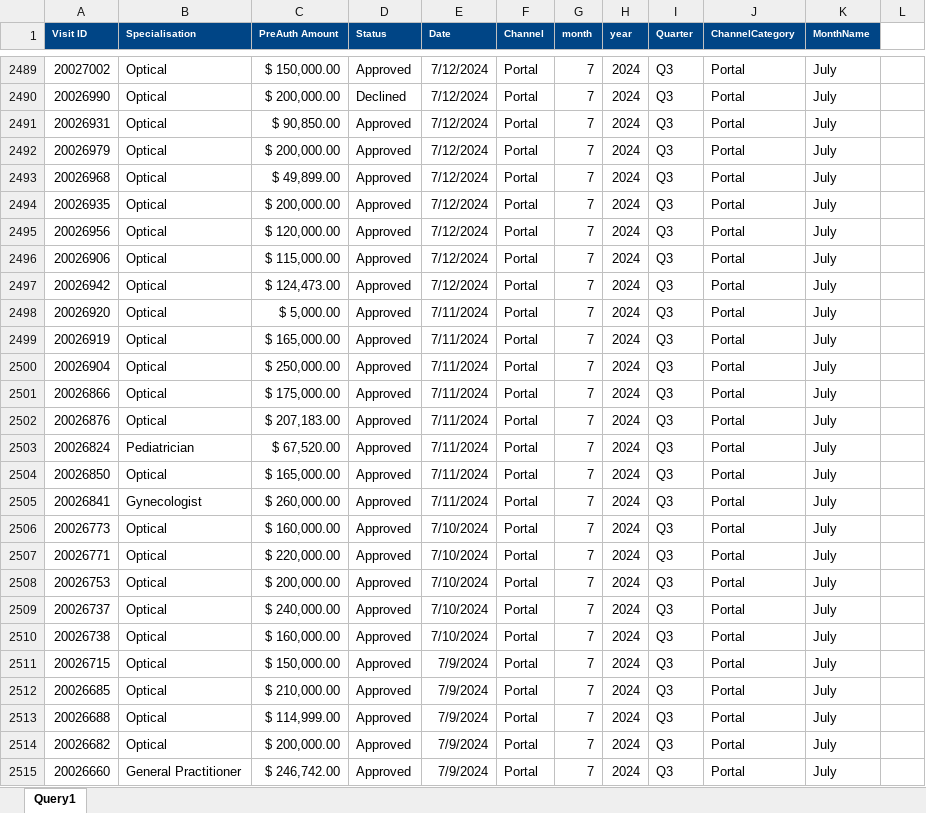
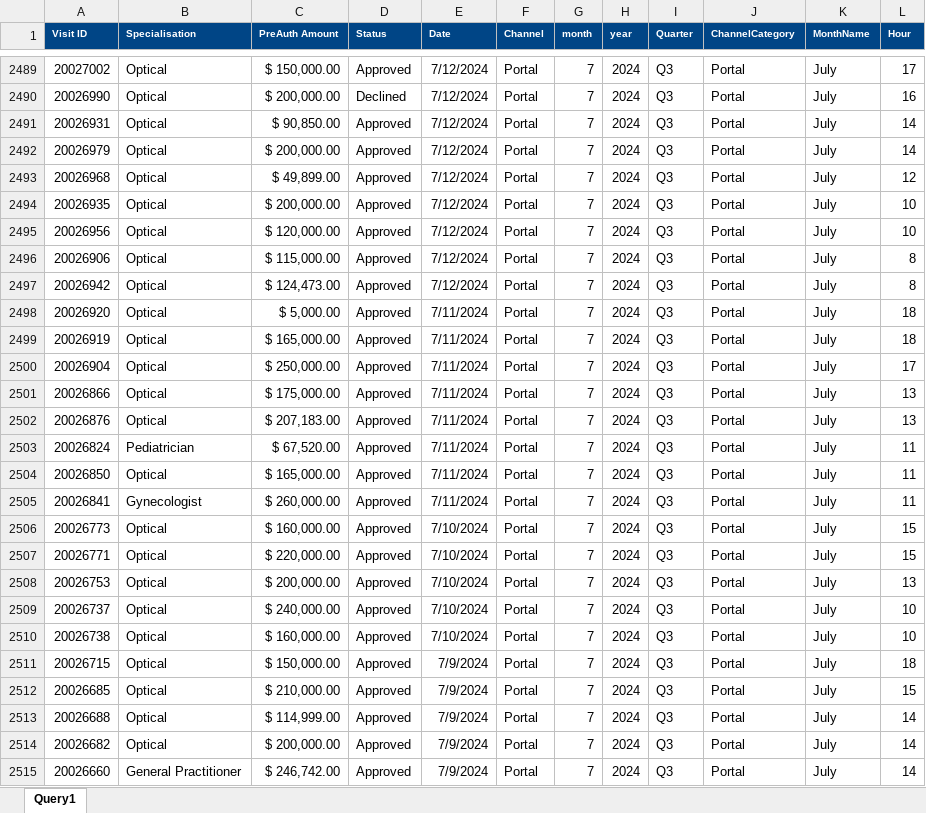
Before and after one commit to Dorcas-001/EdenCareDashboard, an Excel workbook: preAuth_data.xlsx, sheet Query1, drawn as a sheet; only a part is shown, gaps mark what is left out; values as stored, in another font and other column widths than the file's, no borders; the diff covers the shown part only; the diff names each change by its address in the sheet, - before the commit and + after, or states it on an @@ line.

```diff
--- a/preAuth_data.xlsx (sheet Query1)
+++ b/preAuth_data.xlsx (sheet Query1)
-L1: (empty)
+L1: Hour
-L1 fill: none
+L1 fill: #004586
-L2489 (Hour): (empty)
+L2489 (Hour): 17
-L2490 (Hour): (empty)
+L2490 (Hour): 16
-L2491:L2492 (Hour): (empty)
+L2491:L2492 (Hour): 14
-L2493 (Hour): (empty)
+L2493 (Hour): 12
-L2494:L2495 (Hour): (empty)
+L2494:L2495 (Hour): 10
-L2496:L2497 (Hour): (empty)
+L2496:L2497 (Hour): 8
-L2498:L2499 (Hour): (empty)
+L2498:L2499 (Hour): 18
-L2500 (Hour): (empty)
+L2500 (Hour): 17
-L2501:L2502 (Hour): (empty)
+L2501:L2502 (Hour): 13
-L2503:L2505 (Hour): (empty)
+L2503:L2505 (Hour): 11
-L2506:L2507 (Hour): (empty)
+L2506:L2507 (Hour): 15
-L2508 (Hour): (empty)
+L2508 (Hour): 13
-L2509:L2510 (Hour): (empty)
+L2509:L2510 (Hour): 10
-L2511 (Hour): (empty)
+L2511 (Hour): 18
-L2512 (Hour): (empty)
+L2512 (Hour): 15
-L2513:L2515 (Hour): (empty)
+L2513:L2515 (Hour): 14
```
Also changed, not shown: 623 edited cells elsewhere in this sheet, 2 other files.
